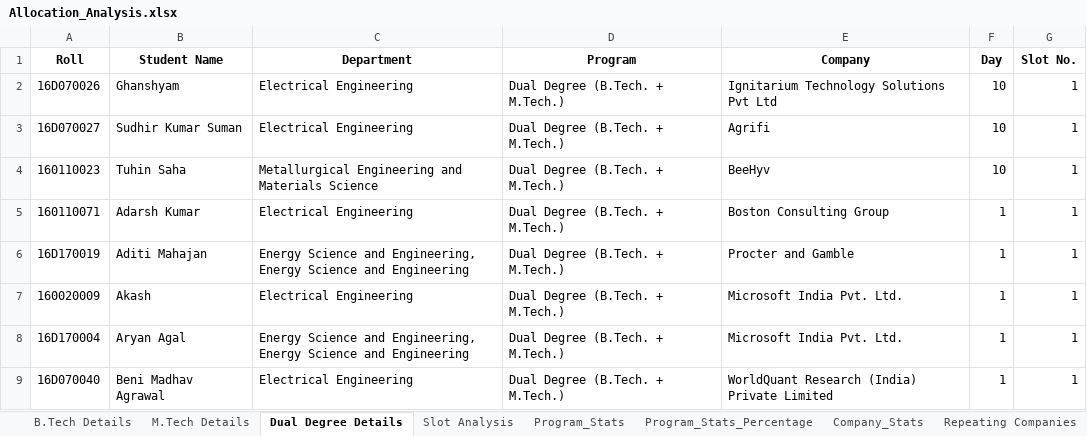
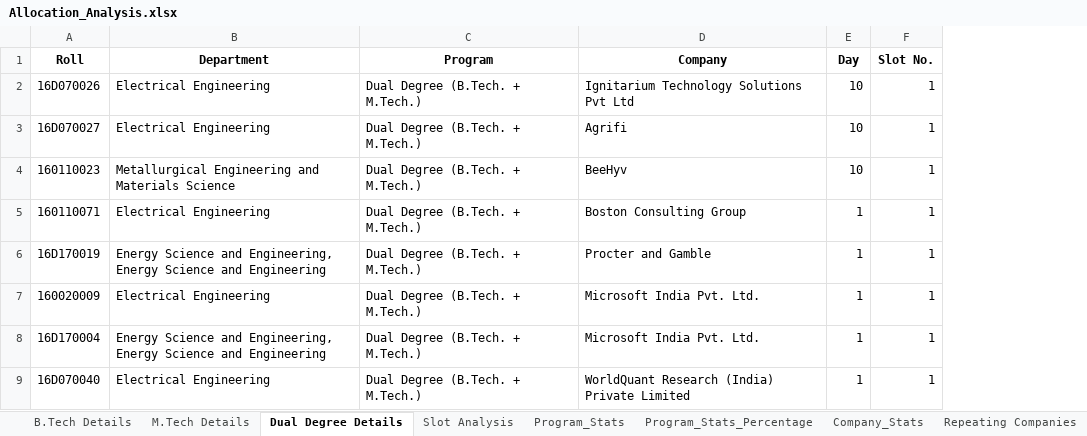
Before and after one commit to AniketMondal/DA_IITB_Placements_2021, an Excel workbook: Allocation_Analysis.xlsx, sheet Dual Degree Details, drawn as a sheet; only a part is shown; values as stored, in another font and other column widths than the file's, no borders; the diff names each change by its address in the sheet, - before the commit and + after, or states it on an @@ line.

```diff
--- a/Allocation_Analysis.xlsx (sheet Dual Degree Details)
+++ b/Allocation_Analysis.xlsx (sheet Dual Degree Details)
-column B (Student Name), rows 2-9: Ghanshyam | Sudhir Kumar Suman | Tuhin Saha | Adarsh Kumar | Aditi Mahajan | Akash | Aryan Agal | Beni Madhav Agrawal
```
Also changed, not shown: sheet M.Tech Details, sheet B.Tech Details, 7 other files.
